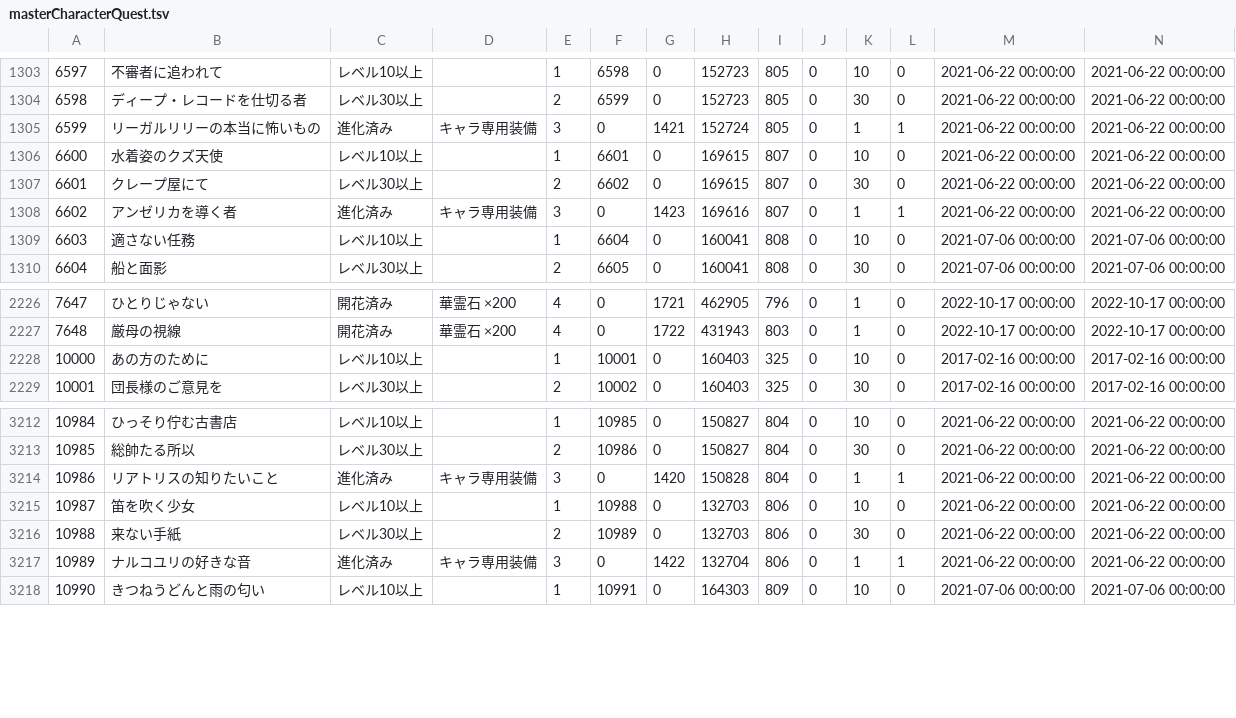
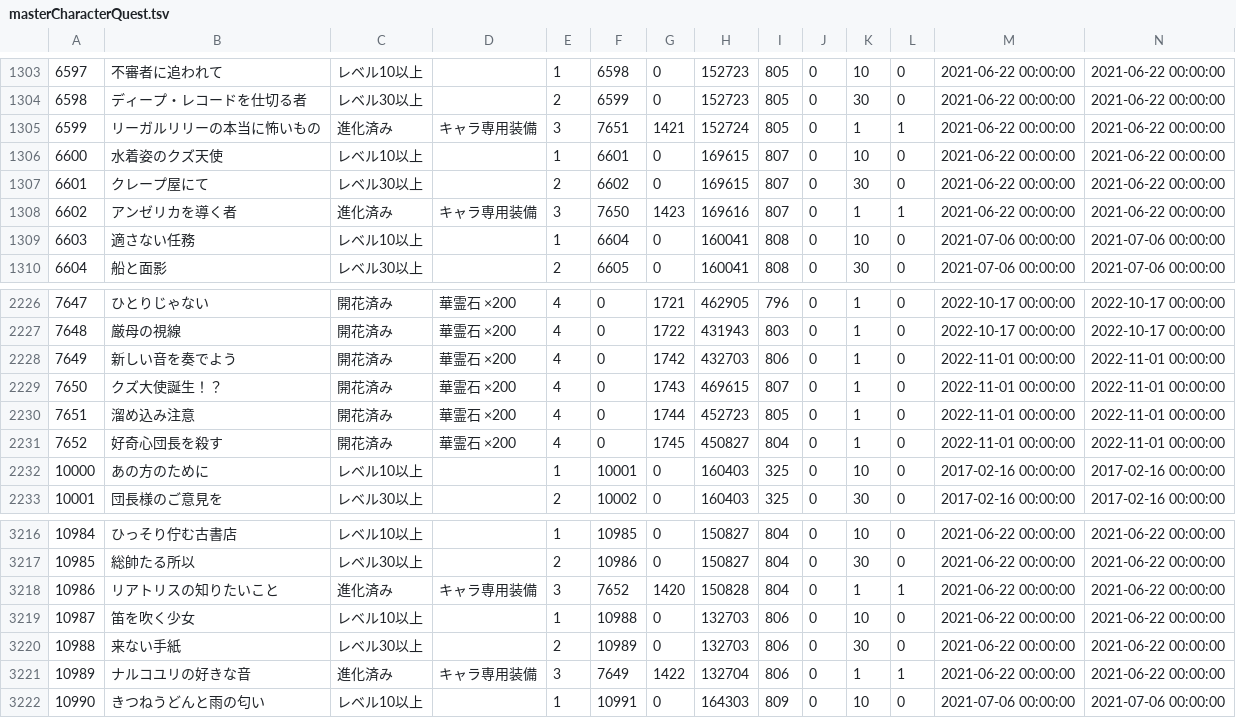
Before and after one commit to game4353/fkg_data, a TSV file: master/masterCharacterQuest.tsv, drawn as a sheet; only a part is shown, gaps mark what is left out; addresses are those after the commit; rows hold the shown columns only; the diff names each change by its address in the sheet, - before the commit and + after, or states it on an @@ line.

```diff
--- a/master/masterCharacterQuest.tsv
+++ b/master/masterCharacterQuest.tsv
-F1305: 0
+F1305: 7651
-F1308: 0
+F1308: 7650
+row 2228: 7649 | 新しい音を奏でよう | 開花済み | 華霊石 ×200 | 4 | 0 | 1742 | 432703 | 806 | 0 | 1 | 0 | 2022-11-01 00:00:00 | 2022-11-01 00:00:00
+row 2229: 7650 | クズ大使誕生！？ | 開花済み | 華霊石 ×200 | 4 | 0 | 1743 | 469615 | 807 | 0 | 1 | 0 | 2022-11-01 00:00:00 | 2022-11-01 00:00:00
+row 2230: 7651 | 溜め込み注意 | 開花済み | 華霊石 ×200 | 4 | 0 | 1744 | 452723 | 805 | 0 | 1 | 0 | 2022-11-01 00:00:00 | 2022-11-01 00:00:00
+row 2231: 7652 | 好奇心団長を殺す | 開花済み | 華霊石 ×200 | 4 | 0 | 1745 | 450827 | 804 | 0 | 1 | 0 | 2022-11-01 00:00:00 | 2022-11-01 00:00:00
-F3218: 0
+F3218: 7652
-F3221: 0
+F3221: 7649
```
Also changed, not shown: master/masterCharacterLeaderSkill.tsv, master/masterItem.tsv, 26 other files.
